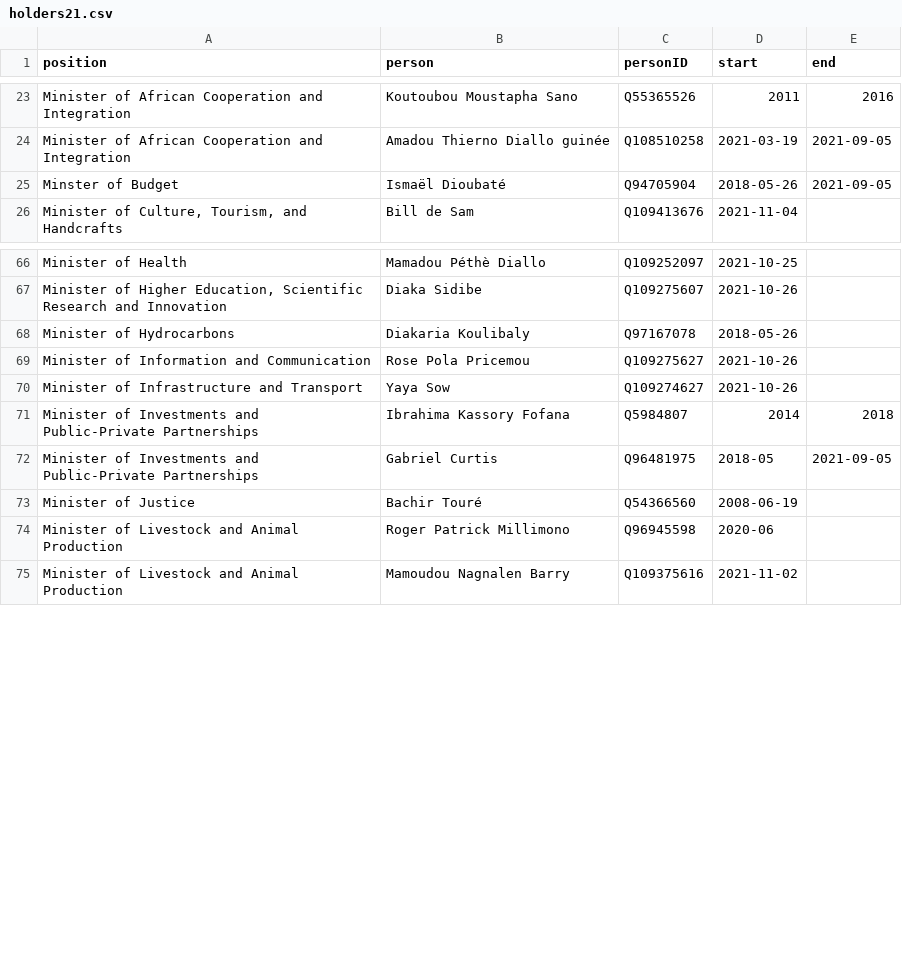
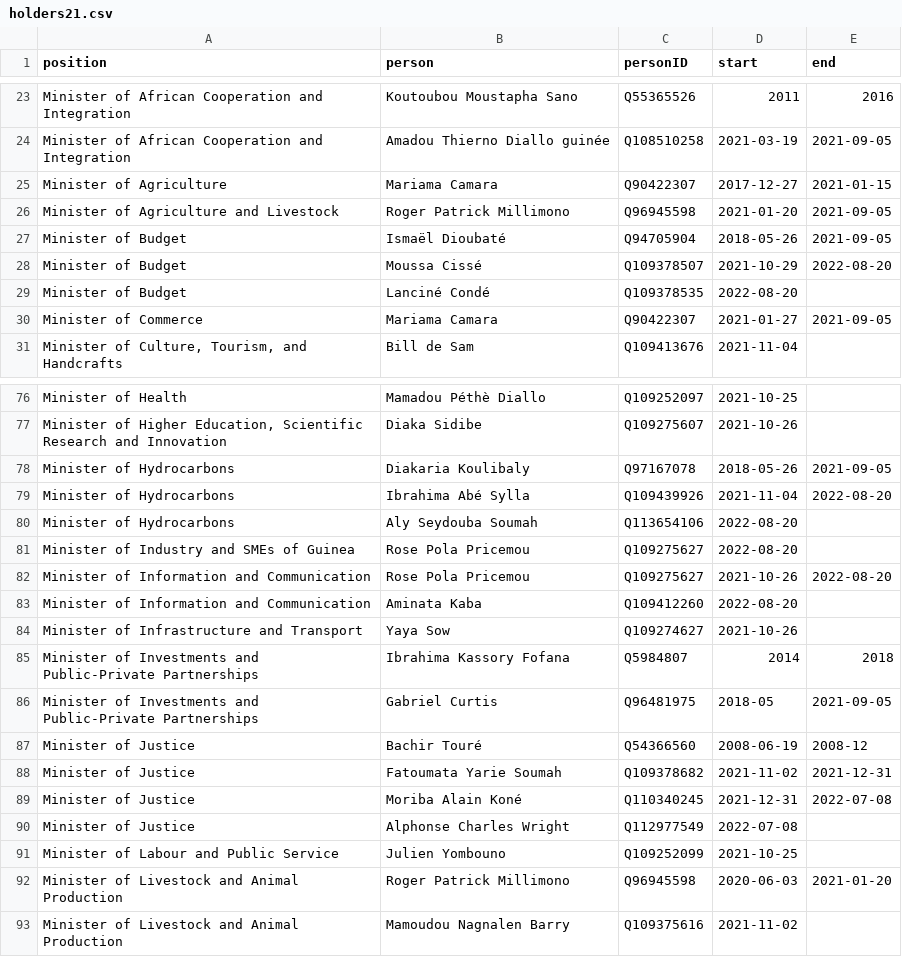
Before and after one commit to every-politician-scrapers/guinea, a CSV file: html/holders21.csv, drawn as a sheet; only a part is shown, gaps mark what is left out; the diff covers the shown part only.

```diff
--- a/html/holders21.csv
+++ b/html/holders21.csv
@@ -24,3 +24,8 @@ Minister of African Cooperation and Integration,Koutoubou Moustapha Sano,Q553655
 Minister of African Cooperation and Integration,Amadou Thierno Diallo guinée,Q108510258,2021-03-19,2021-09-05
-Minster of Budget,Ismaël Dioubaté,Q94705904,2018-05-26,2021-09-05
+Minister of Agriculture,Mariama Camara,Q90422307,2017-12-27,2021-01-15
+Minister of Agriculture and Livestock,Roger Patrick Millimono,Q96945598,2021-01-20,2021-09-05
+Minister of Budget,Ismaël Dioubaté,Q94705904,2018-05-26,2021-09-05
+Minister of Budget,Moussa Cissé,Q109378507,2021-10-29,2022-08-20
+Minister of Budget,Lanciné Condé,Q109378535,2022-08-20,
+Minister of Commerce,Mariama Camara,Q90422307,2021-01-27,2021-09-05
 "Minister of Culture, Tourism, and Handcrafts",Bill de Sam,Q109413676,2021-11-04,
@@ -67,4 +77,8 @@ Minister of Health,Mamadou Péthè Diallo,Q109252097,2021-10-25,
 "Minister of Higher Education, Scientific Research and Innovation",Diaka Sidibe,Q109275607,2021-10-26,
-Minister of Hydrocarbons,Diakaria Koulibaly,Q97167078,2018-05-26,
-Minister of Information and Communication,Rose Pola Pricemou,Q109275627,2021-10-26,
+Minister of Hydrocarbons,Diakaria Koulibaly,Q97167078,2018-05-26,2021-09-05
+Minister of Hydrocarbons,Ibrahima Abé Sylla,Q109439926,2021-11-04,2022-08-20
+Minister of Hydrocarbons,Aly Seydouba Soumah,Q113654106,2022-08-20,
+Minister of Industry and SMEs of Guinea,Rose Pola Pricemou,Q109275627,2022-08-20,
+Minister of Information and Communication,Rose Pola Pricemou,Q109275627,2021-10-26,2022-08-20
+Minister of Information and Communication,Aminata Kaba,Q109412260,2022-08-20,
 Minister of Infrastructure and Transport,Yaya Sow,Q109274627,2021-10-26,
@@ -72,4 +86,8 @@ Minister of Investments and Public-Private Partnerships,Ibrahima Kassory Fofana,
 Minister of Investments and Public-Private Partnerships,Gabriel Curtis,Q96481975,2018-05,2021-09-05
-Minister of Justice,Bachir Touré,Q54366560,2008-06-19,
-Minister of Livestock and Animal Production,Roger Patrick Millimono,Q96945598,2020-06,
+Minister of Justice,Bachir Touré,Q54366560,2008-06-19,2008-12
+Minister of Justice,Fatoumata Yarie Soumah,Q109378682,2021-11-02,2021-12-31
+Minister of Justice,Moriba Alain Koné,Q110340245,2021-12-31,2022-07-08
+Minister of Justice,Alphonse Charles Wright,Q112977549,2022-07-08,
+Minister of Labour and Public Service,Julien Yombouno,Q109252099,2021-10-25,
+Minister of Livestock and Animal Production,Roger Patrick Millimono,Q96945598,2020-06-03,2021-01-20
 Minister of Livestock and Animal Production,Mamoudou Nagnalen Barry,Q109375616,2021-11-02,
```
Also changed, not shown: 8 added rows, 1 removed row, 2 moved rows and 6 edited cells elsewhere in this file, html/bio.csv, html/current.csv, 6 other files.
